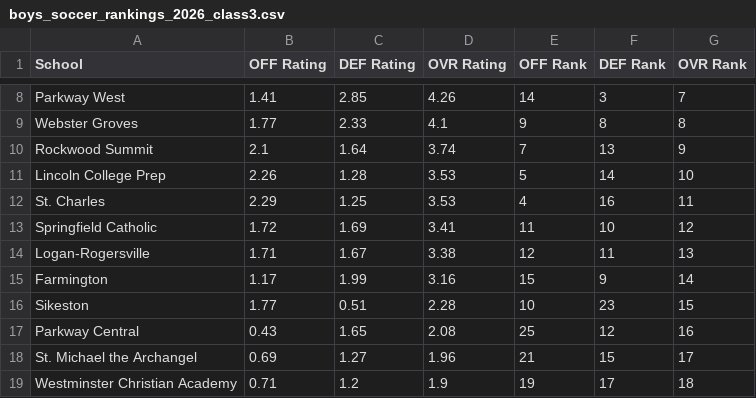
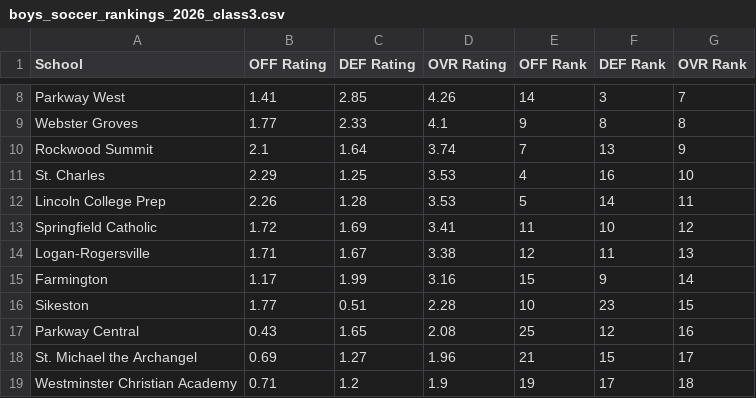
Before and after one commit to AllMOSports/Boys_Soccer_Ratings_2026, a CSV file: boys_soccer_rankings_2026_class3.csv, drawn as a sheet; only a part is shown, gaps mark what is left out.

```diff
--- a/boys_soccer_rankings_2026_class3.csv
+++ b/boys_soccer_rankings_2026_class3.csv
@@ -10,4 +10,4 @@ Webster Groves,1.77,2.33,4.1,9,8,8
 Rockwood Summit,2.1,1.64,3.74,7,13,9
-Lincoln College Prep,2.26,1.28,3.53,5,14,10
-St. Charles,2.29,1.25,3.53,4,16,11
+St. Charles,2.29,1.25,3.53,4,16,10
+Lincoln College Prep,2.26,1.28,3.53,5,14,11
 Springfield Catholic,1.72,1.69,3.41,11,10,12
```
Also changed, not shown: boys_soccer_rankings_2026_all.csv, boys_soccer_rankings_2026_class2.csv, 12 other files.
